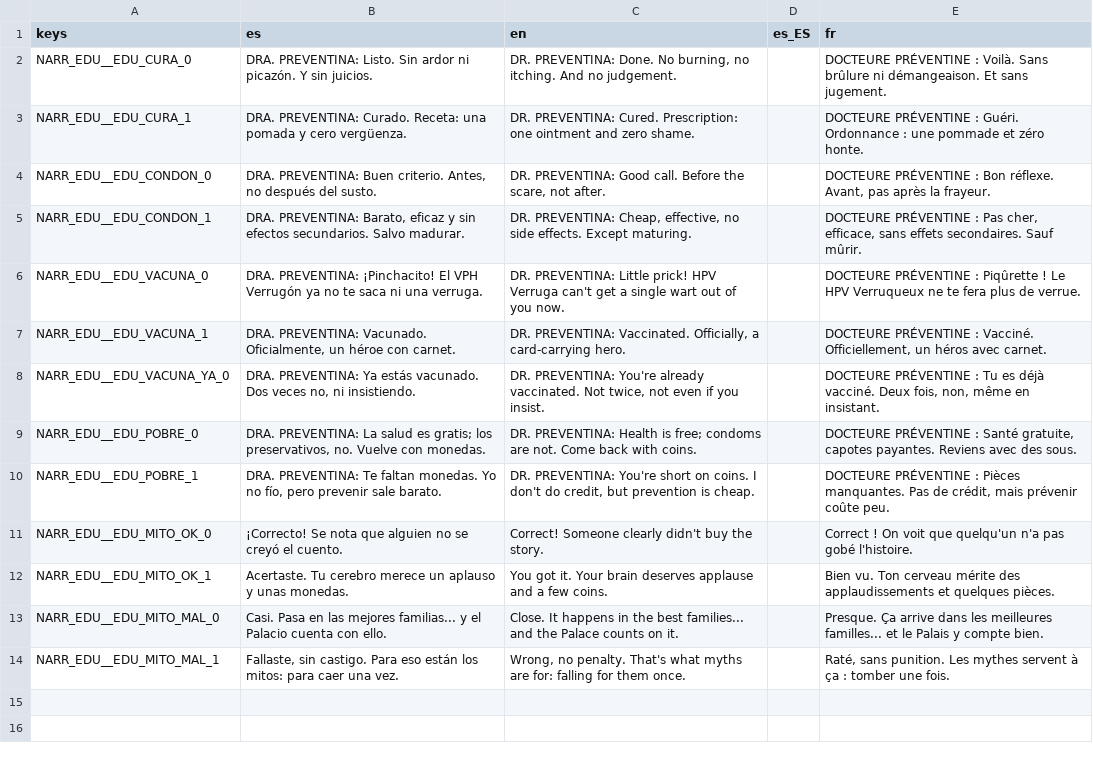
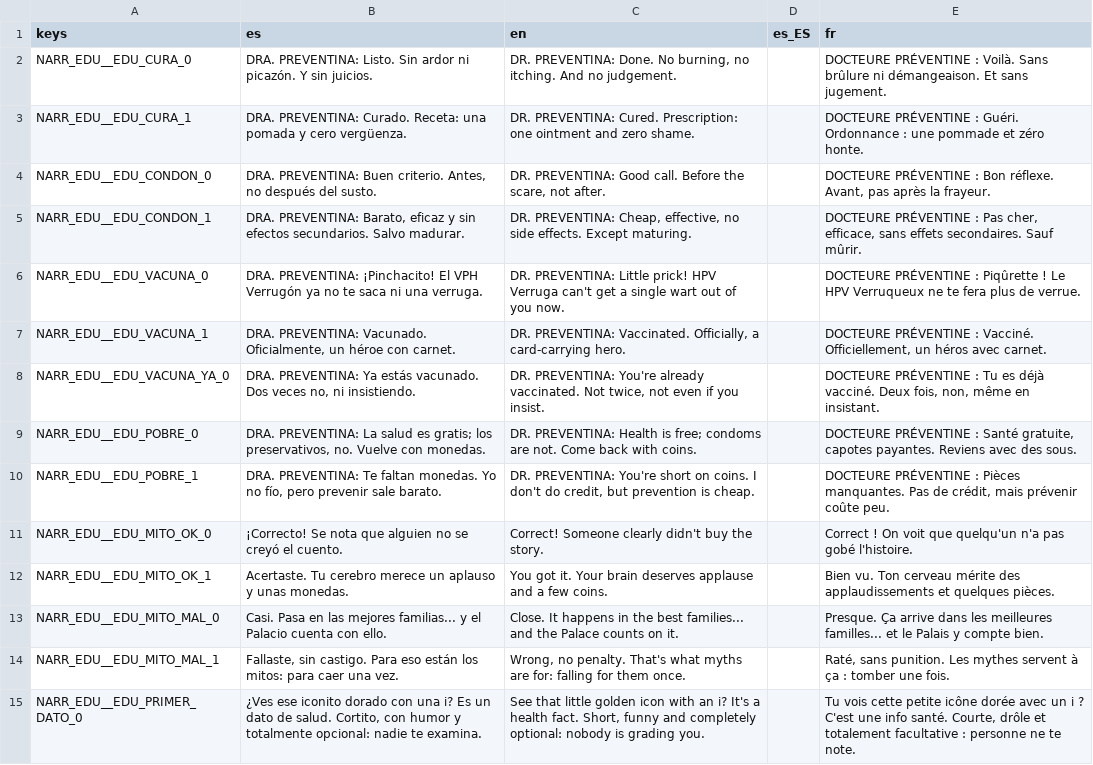
Before and after one commit to Vanne11/soul_knight, a CSV file: locale/narrator_edu.csv, drawn as a sheet.

Commit message:
feat: educacion visible: seccion Educacion en el codice, icono de dato en salas, presentacion unica del narrador y cartel de ayuda en Arcoiria

```diff
--- a/locale/narrator_edu.csv
+++ b/locale/narrator_edu.csv
@@ -14 +14,2 @@ NARR_EDU__EDU_MITO_MAL_0,Casi. Pasa en las mejores familias... y el Palacio cuen
 NARR_EDU__EDU_MITO_MAL_1,"Fallaste, sin castigo. Para eso están los mitos: para caer una vez.","Wrong, no penalty. That's what myths are for: falling for them once.",,"Raté, sans punition. Les mythes servent à ça : tomber une fois."
+NARR_EDU__EDU_PRIMER_DATO_0,"¿Ves ese iconito dorado con una i? Es un dato de salud. Cortito, con humor y totalmente opcional: nadie te examina.","See that little golden icon with an i? It's a health fact. Short, funny and completely optional: nobody is grading you.",,"Tu vois cette petite icône dorée avec un i ? C'est une info santé. Courte, drôle et totalement facultative : personne ne te note."
```
Also changed, not shown: 14 other files.
